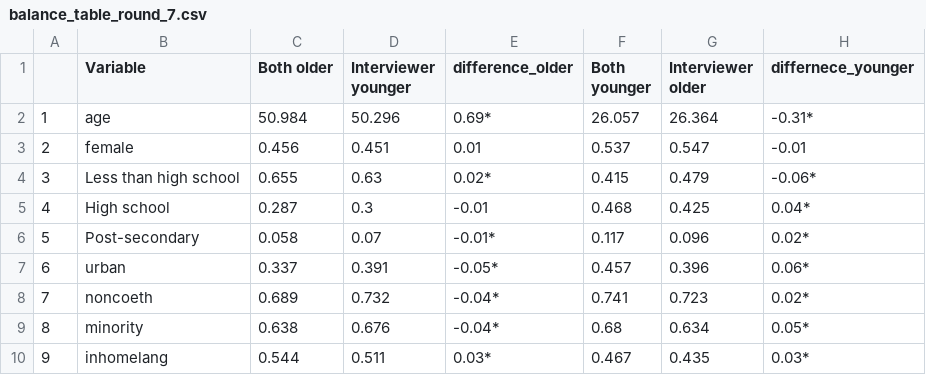
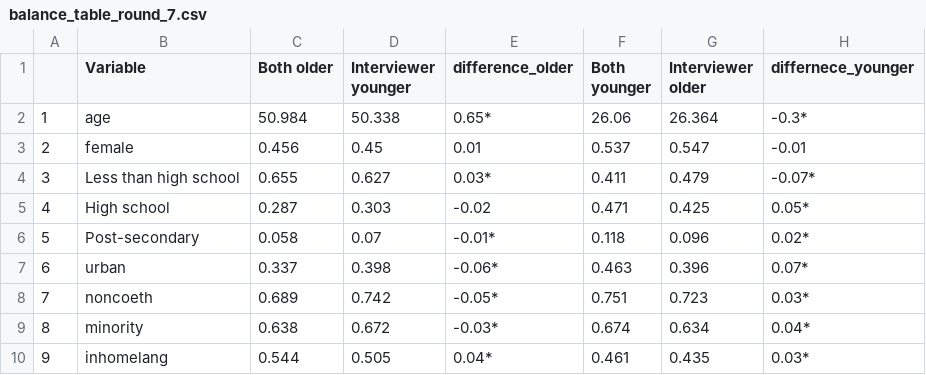
Before and after one commit to mccormackandrew/elder_youre_right, a CSV file: tables/balance_table_round_7.csv, drawn as a sheet.

```diff
--- a/tables/balance_table_round_7.csv
+++ b/tables/balance_table_round_7.csv
@@ -1,10 +1,10 @@
 "","Variable","Both older","Interviewer younger","difference_older","Both younger","Interviewer older","differnece_younger"
-"1","age",50.984,50.296,"0.69*",26.057,26.364,"-0.31*"
-"2","female",0.456,0.451,"0.01",0.537,0.547,"-0.01"
-"3","Less than high school",0.655,0.63,"0.02*",0.415,0.479,"-0.06*"
-"4","High school",0.287,0.3,"-0.01",0.468,0.425,"0.04*"
-"5","Post-secondary",0.058,0.07,"-0.01*",0.117,0.096,"0.02*"
-"6","urban",0.337,0.391,"-0.05*",0.457,0.396,"0.06*"
-"7","noncoeth",0.689,0.732,"-0.04*",0.741,0.723,"0.02*"
-"8","minority",0.638,0.676,"-0.04*",0.68,0.634,"0.05*"
-"9","inhomelang",0.544,0.511,"0.03*",0.467,0.435,"0.03*"
+"1","age",50.984,50.338,"0.65*",26.06,26.364,"-0.3*"
+"2","female",0.456,0.45,"0.01",0.537,0.547,"-0.01"
+"3","Less than high school",0.655,0.627,"0.03*",0.411,0.479,"-0.07*"
+"4","High school",0.287,0.303,"-0.02",0.471,0.425,"0.05*"
+"5","Post-secondary",0.058,0.07,"-0.01*",0.118,0.096,"0.02*"
+"6","urban",0.337,0.398,"-0.06*",0.463,0.396,"0.07*"
+"7","noncoeth",0.689,0.742,"-0.05*",0.751,0.723,"0.03*"
+"8","minority",0.638,0.672,"-0.03*",0.674,0.634,"0.04*"
+"9","inhomelang",0.544,0.505,"0.04*",0.461,0.435,"0.03*"
```
Also changed, not shown: tables/age_difference_distributions.csv, tables/effects_original_scales.csv, 25 other files.
